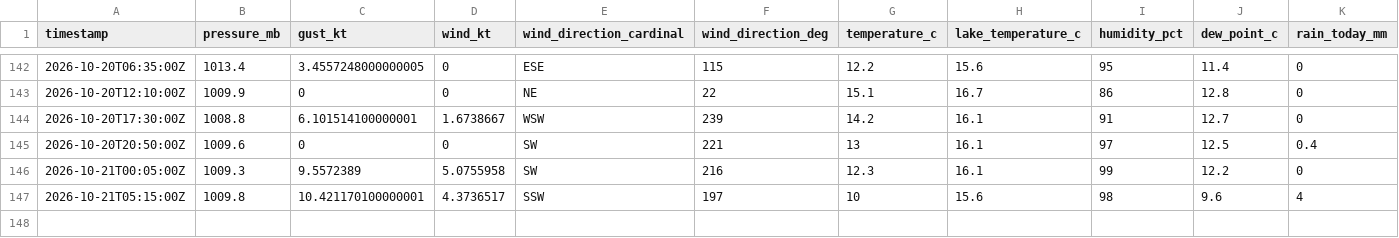
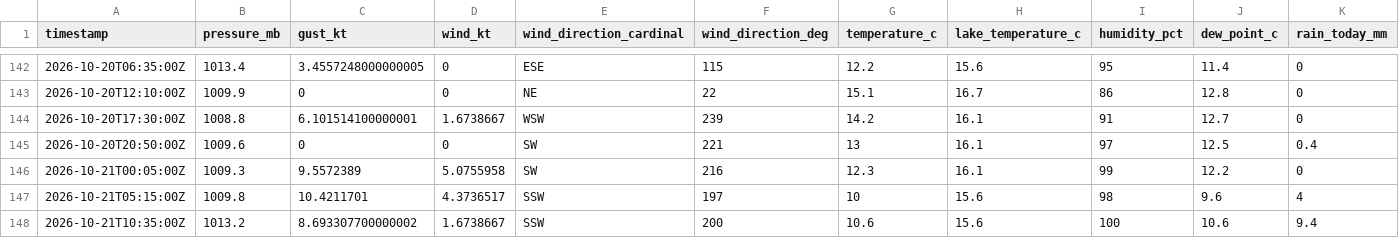
Before and after one commit to marcburri/kite-weather, a CSV file: data/yvbeach.csv, drawn as a sheet; only a part is shown, gaps mark what is left out.

```diff
--- a/data/yvbeach.csv
+++ b/data/yvbeach.csv
@@ -146,2 +146,3 @@ timestamp,pressure_mb,gust_kt,wind_kt,wind_direction_cardinal,wind_direction_deg
 2026-10-21T00:05:00Z,1009.3,9.5572389,5.0755958,SW,216,12.3,16.1,99,12.2,0
-2026-10-21T05:15:00Z,1009.8,10.421170100000001,4.3736517,SSW,197,10,15.6,98,9.6,4
+2026-10-21T05:15:00Z,1009.8,10.4211701,4.3736517,SSW,197,10,15.6,98,9.6,4
+2026-10-21T10:35:00Z,1013.2,8.693307700000002,1.6738667,SSW,200,10.6,15.6,100,10.6,9.4
```
Also changed, not shown: data/silvaplana.csv.
